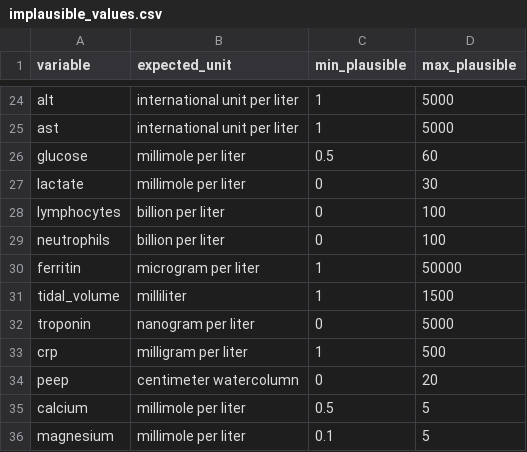
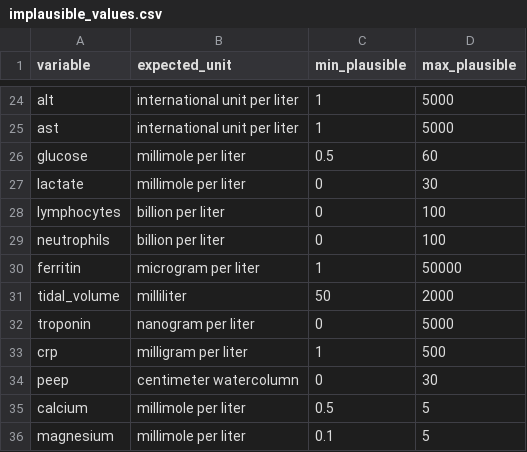
Before and after one commit to aasiyahrashan/SeverityScoresOMOP, a CSV file: inst/implausible_values.csv, drawn as a sheet; only a part is shown, gaps mark what is left out; the diff covers the shown part only.

```diff
--- a/inst/implausible_values.csv
+++ b/inst/implausible_values.csv
@@ -30,6 +30,6 @@ neutrophils,billion per liter,0,100
 ferritin,microgram per liter,1,50000
-tidal_volume,milliliter,1,1500
+tidal_volume,milliliter,50,2000
 troponin,nanogram per liter,0,5000
 crp,milligram per liter,1,500
-peep,centimeter watercolumn,0,20
+peep,centimeter watercolumn,0,30
 calcium,millimole per liter,0.5,5
```
Also changed, not shown: 15 added rows and 4 edited cells elsewhere in this file, inst/unit_conversions.csv.
